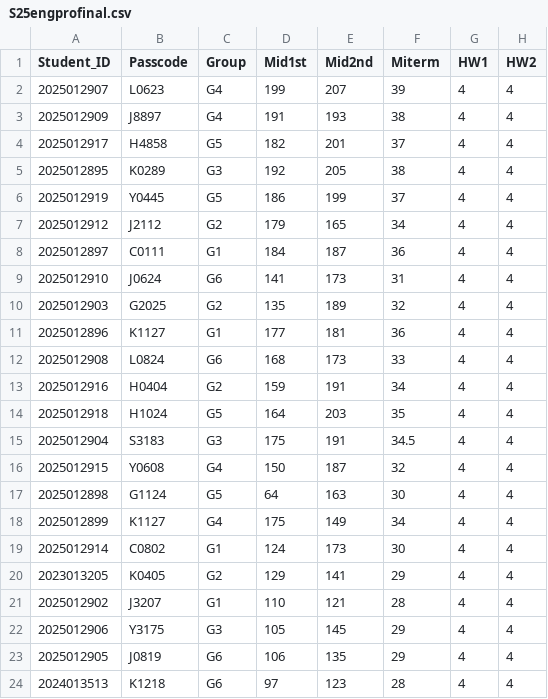
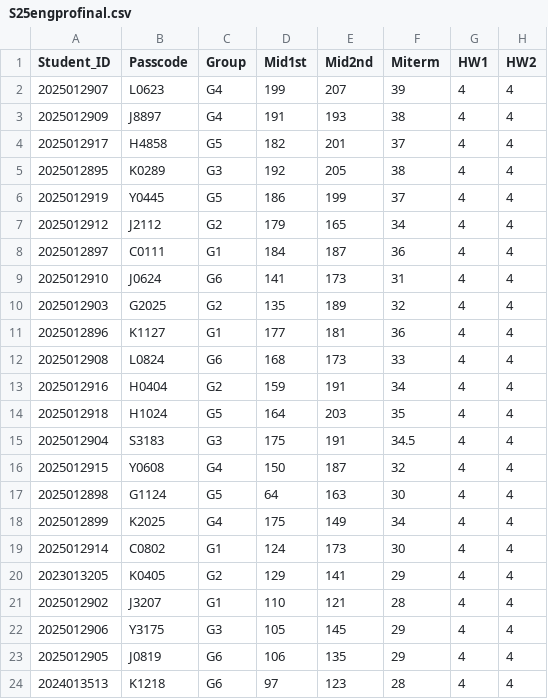
Before and after one commit to MK316/dataset, a CSV file: data/S25engprofinal.csv, drawn as a sheet; only a part is shown; the diff names each change by its address in the sheet, - before the commit and + after, or states it on an @@ line.

Commit message:
Update S25engprofinal.csv

```diff
--- a/data/S25engprofinal.csv
+++ b/data/S25engprofinal.csv
-B18 (Passcode): K1127
+B18 (Passcode): K2025
```
